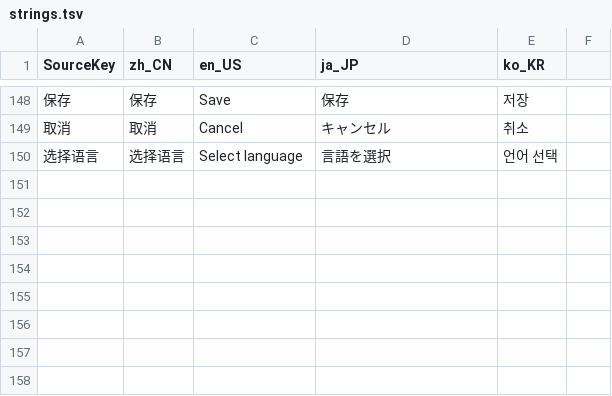
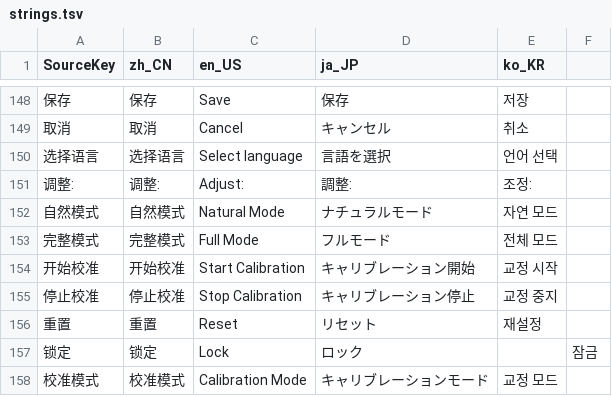
Before and after one commit to DJI-B/papertracker_Qt, a TSV file: translations/strings.tsv, drawn as a sheet; only a part is shown, gaps mark what is left out; the diff names each change by its address in the sheet, - before the commit and + after, or states it on an @@ line.

```diff
--- a/translations/strings.tsv
+++ b/translations/strings.tsv
+row 151: 调整: | 调整: | Adjust: | 調整: | 조정:
+row 152: 自然模式 | 自然模式 | Natural Mode | ナチュラルモード | 자연 모드
+row 153: 完整模式 | 完整模式 | Full Mode | フルモード | 전체 모드
+row 154: 开始校准 | 开始校准 | Start Calibration | キャリブレーション開始 | 교정 시작
+row 155: 停止校准 | 停止校准 | Stop Calibration | キャリブレーション停止 | 교정 중지
+row 156: 重置 | 重置 | Reset | リセット | 재설정
+row 157: 锁定 | 锁定 | Lock | ロック |  | 잠금
+row 158: 校准模式 | 校准模式 | Calibration Mode | キャリブレーションモード | 교정 모드
```
Also changed, not shown: 18 other files.
